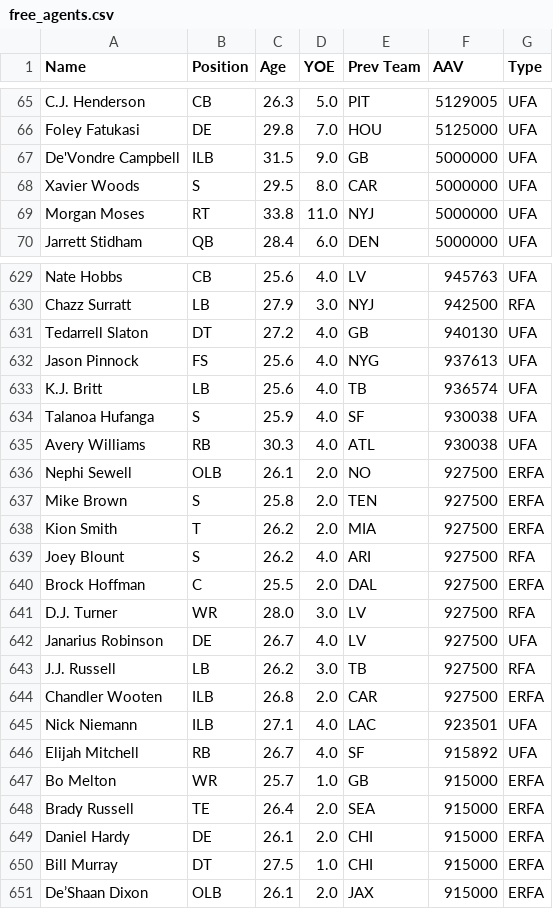
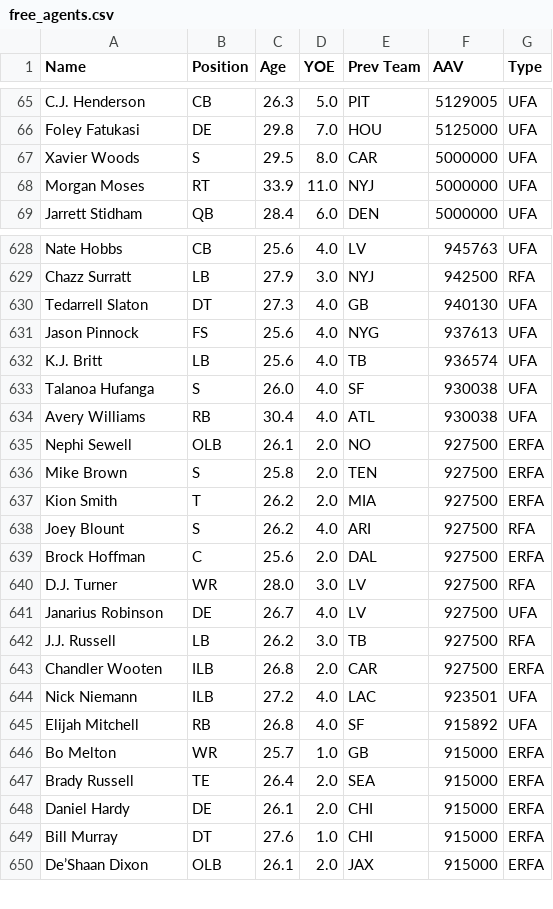
Before and after one commit to david-dozer/front-office-ai, a CSV file: free_agents.csv, drawn as a sheet; only a part is shown, gaps mark what is left out; the diff covers the shown part only.

Commit message:
updated free agents and team cap data

```diff
--- a/free_agents.csv
+++ b/free_agents.csv
@@ -66,5 +66,4 @@ C.J. Henderson,CB,26.3,5.0,PIT,5129005,UFA
 Foley Fatukasi,DE,29.8,7.0,HOU,5125000,UFA
-De'Vondre Campbell,ILB,31.5,9.0,GB,5000000,UFA
 Xavier Woods,S,29.5,8.0,CAR,5000000,UFA
-Morgan Moses,RT,33.8,11.0,NYJ,5000000,UFA
+Morgan Moses,RT,33.9,11.0,NYJ,5000000,UFA
 Jarrett Stidham,QB,28.4,6.0,DEN,5000000,UFA
@@ -630,7 +629,7 @@ Nate Hobbs,CB,25.6,4.0,LV,945763,UFA
 Chazz Surratt,LB,27.9,3.0,NYJ,942500,RFA
-Tedarrell Slaton,DT,27.2,4.0,GB,940130,UFA
+Tedarrell Slaton,DT,27.3,4.0,GB,940130,UFA
 Jason Pinnock,FS,25.6,4.0,NYG,937613,UFA
 K.J. Britt,LB,25.6,4.0,TB,936574,UFA
-Talanoa Hufanga,S,25.9,4.0,SF,930038,UFA
-Avery Williams,RB,30.3,4.0,ATL,930038,UFA
+Talanoa Hufanga,S,26.0,4.0,SF,930038,UFA
+Avery Williams,RB,30.4,4.0,ATL,930038,UFA
 Nephi Sewell,OLB,26.1,2.0,NO,927500,ERFA
@@ -639,3 +638,3 @@ Kion Smith,T,26.2,2.0,MIA,927500,ERFA
 Joey Blount,S,26.2,4.0,ARI,927500,RFA
-Brock Hoffman,C,25.5,2.0,DAL,927500,ERFA
+Brock Hoffman,C,25.6,2.0,DAL,927500,ERFA
 D.J. Turner,WR,28.0,3.0,LV,927500,RFA
@@ -644,4 +643,4 @@ J.J. Russell,LB,26.2,3.0,TB,927500,RFA
 Chandler Wooten,ILB,26.8,2.0,CAR,927500,ERFA
-Nick Niemann,ILB,27.1,4.0,LAC,923501,UFA
-Elijah Mitchell,RB,26.7,4.0,SF,915892,UFA
+Nick Niemann,ILB,27.2,4.0,LAC,923501,UFA
+Elijah Mitchell,RB,26.8,4.0,SF,915892,UFA
 Bo Melton,WR,25.7,1.0,GB,915000,ERFA
@@ -649,3 +648,3 @@ Brady Russell,TE,26.4,2.0,SEA,915000,ERFA
 Daniel Hardy,DE,26.1,2.0,CHI,915000,ERFA
-Bill Murray,DT,27.5,1.0,CHI,915000,ERFA
+Bill Murray,DT,27.6,1.0,CHI,915000,ERFA
 De’Shaan Dixon,OLB,26.1,2.0,JAX,915000,ERFA
```
Also changed, not shown: 55 edited cells elsewhere in this file, team_cap_data.csv.
